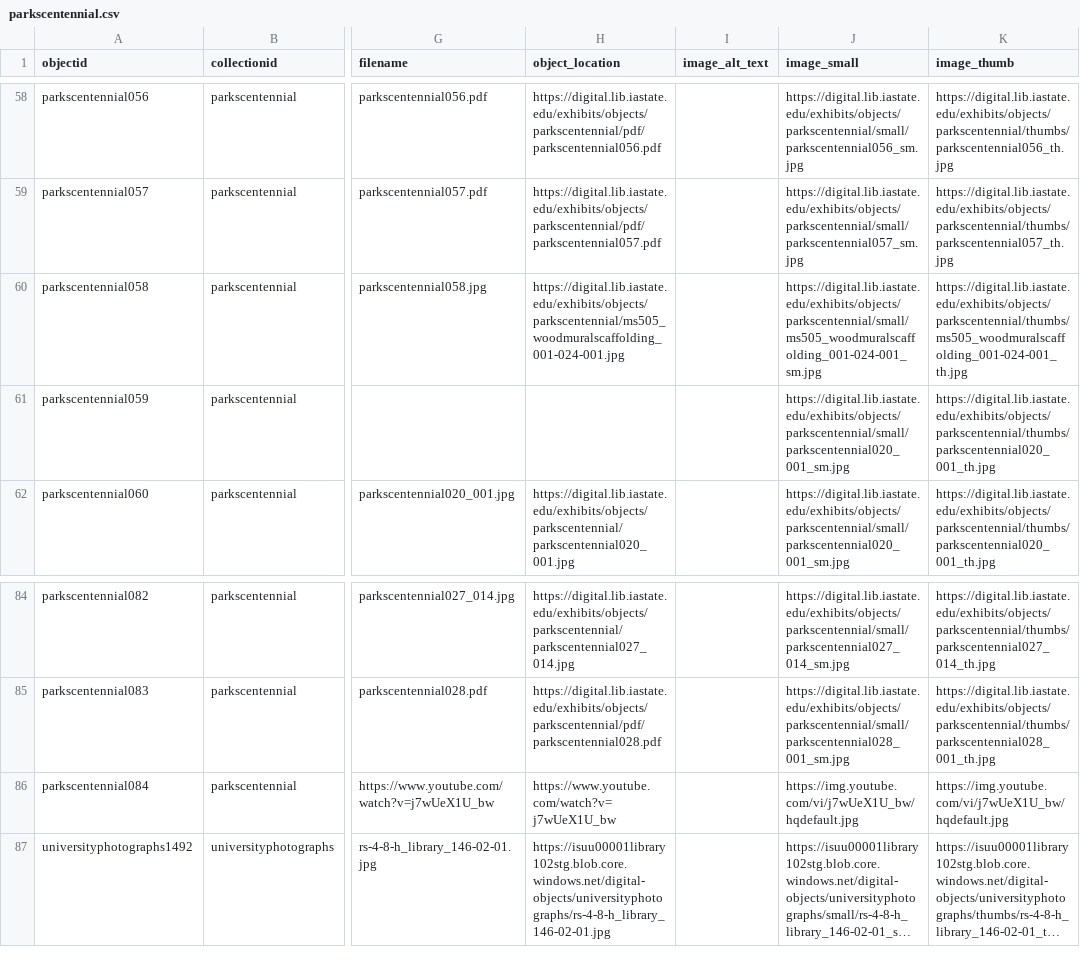
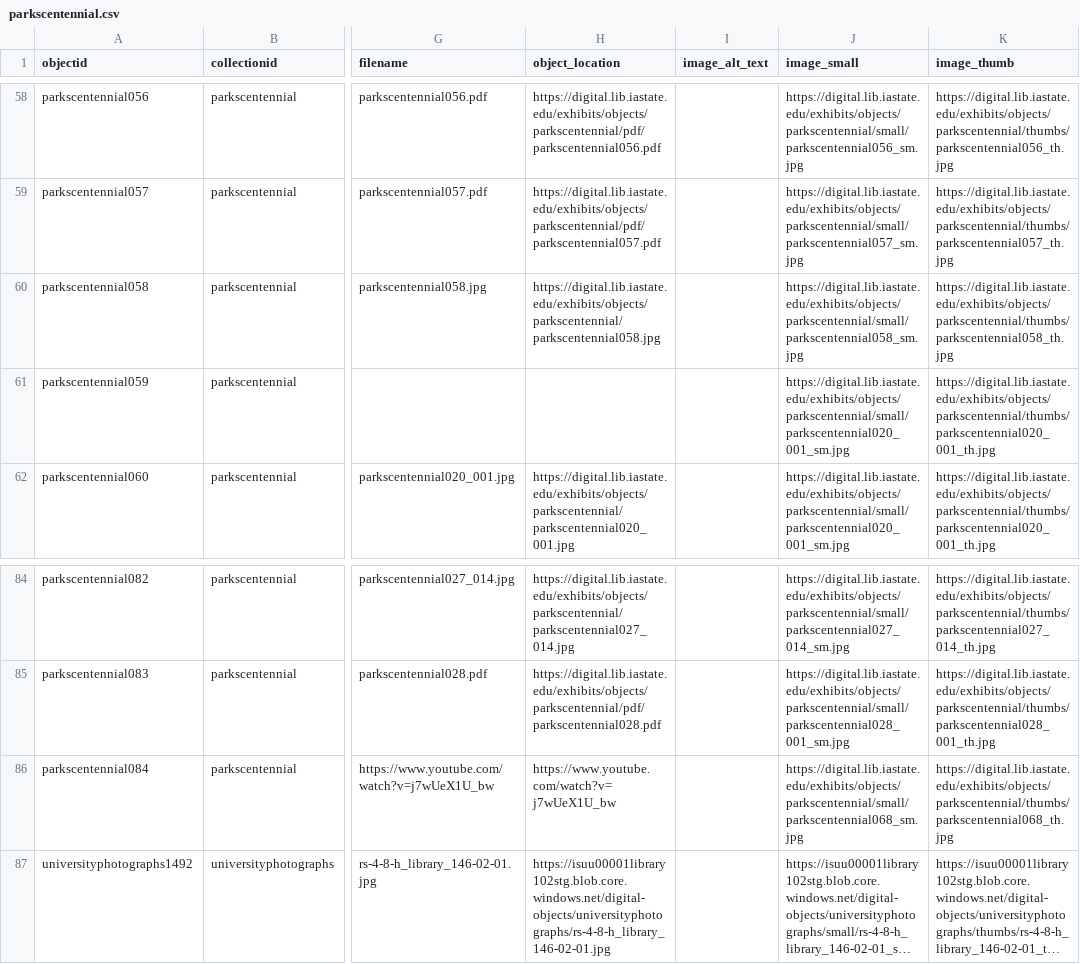
Before and after one commit to isu-digital/lib-centennial, a CSV file: _data/parkscentennial.csv, drawn as a sheet; only a part is shown, gaps mark what is left out; long unchanged cells end in …; the diff names each change by its address in the sheet, - before the commit and + after, or states it on an @@ line.

Commit message:
fixed filename issues for parkscentennial058

```diff
--- a/_data/parkscentennial.csv
+++ b/_data/parkscentennial.csv
-H60 (object_location): https://digital.lib.iastate.edu/exhibits/objects/parkscentennial/ms505_woodmuralscaffolding_001-024-001.jpg
+H60 (object_location): https://digital.lib.iastate.edu/exhibits/objects/parkscentennial/parkscentennial058.jpg
-J60 (image_small): https://digital.lib.iastate.edu/exhibits/objects/parkscentennial/small/ms505_woodmuralscaffolding_001-024-001_sm.jpg
+J60 (image_small): https://digital.lib.iastate.edu/exhibits/objects/parkscentennial/small/parkscentennial058_sm.jpg
-K60 (image_thumb): https://digital.lib.iastate.edu/exhibits/objects/parkscentennial/thumbs/ms505_woodmuralscaffolding_001-024-001_th.jpg
+K60 (image_thumb): https://digital.lib.iastate.edu/exhibits/objects/parkscentennial/thumbs/parkscentennial058_th.jpg
-J86 (image_small): https://img.youtube.com/vi/j7wUeX1U_bw/hqdefault.jpg
+J86 (image_small): https://digital.lib.iastate.edu/exhibits/objects/parkscentennial/small/parkscentennial068_sm.jpg
-K86 (image_thumb): https://img.youtube.com/vi/j7wUeX1U_bw/hqdefault.jpg
+K86 (image_thumb): https://digital.lib.iastate.edu/exhibits/objects/parkscentennial/thumbs/parkscentennial068_th.jpg
```
